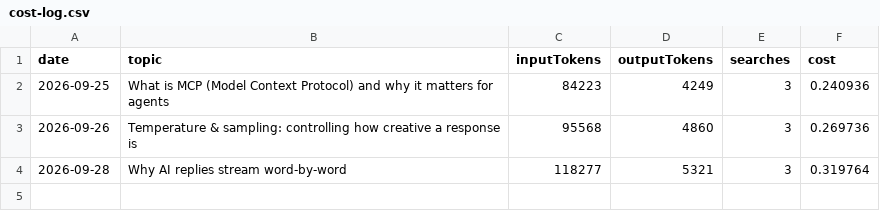
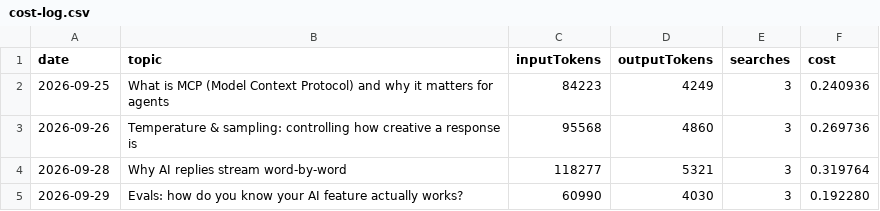
Before and after one commit to Nagappan03/research-fact-check-agent, a CSV file: cost-log.csv, drawn as a sheet; the diff names each change by its address in the sheet, - before the commit and + after, or states it on an @@ line.

```diff
--- a/cost-log.csv
+++ b/cost-log.csv
+row 5: 2026-09-29 | Evals: how do you know your AI feature actually works? | 60990 | 4030 | 3 | 0.192280
```
